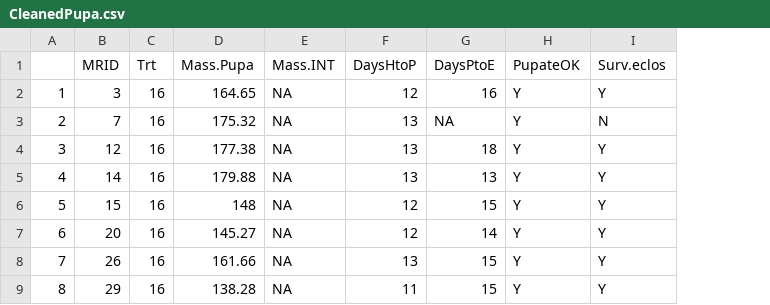
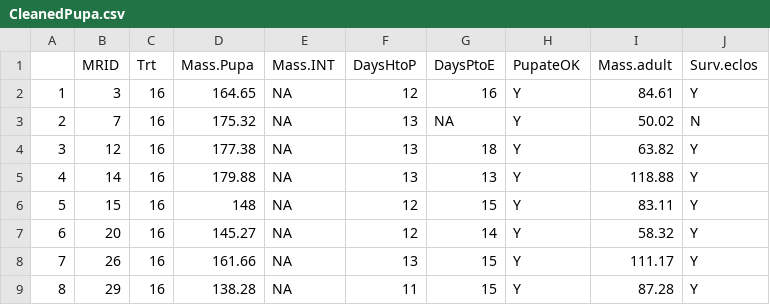
Before and after one commit to annaparker5/Pieris, a CSV file: Washington/DataWA/CleanedPupa.csv, drawn as a sheet; only a part is shown; the diff names each change by its address in the sheet, - before the commit and + after, or states it on an @@ line.

```diff
--- a/Washington/DataWA/CleanedPupa.csv
+++ b/Washington/DataWA/CleanedPupa.csv
+column I (Mass.adult), rows 2-9: 84.61 | 50.02 | 63.82 | 118.88 | 83.11 | 58.32 | 111.17 | 87.28
```
Also changed, not shown: 2 other files.
